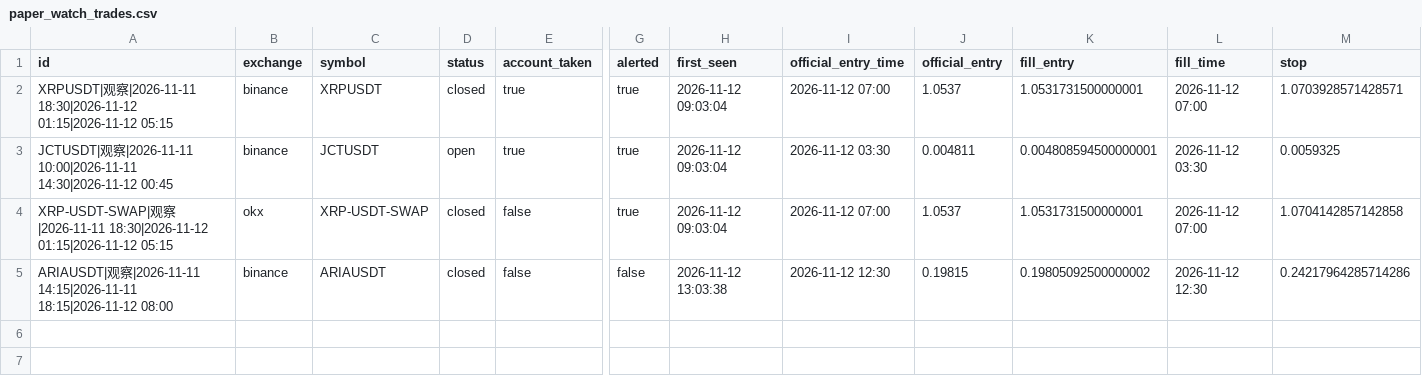
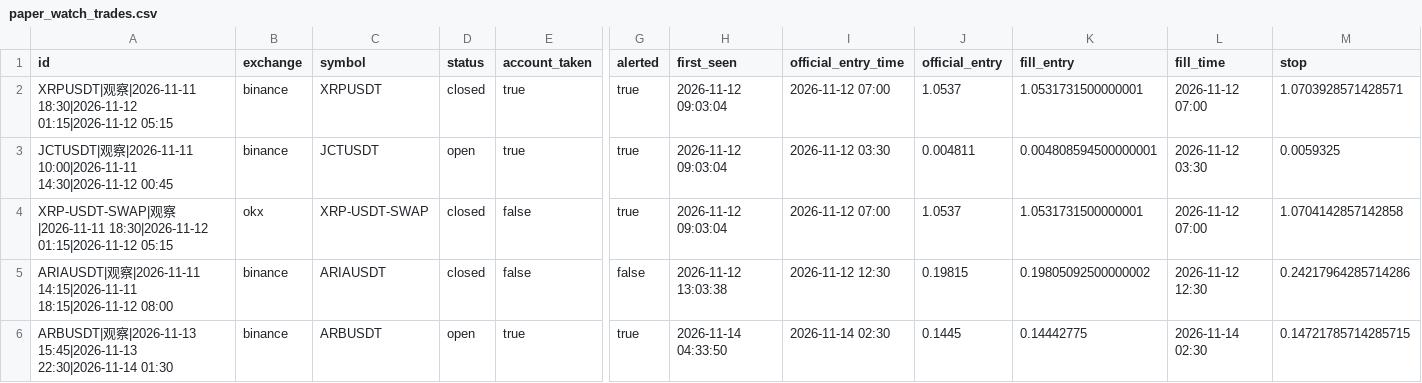
Before and after one commit to JamesKu2023/hs-scanner, a CSV file: state/scan_out/paper_watch_trades.csv, drawn as a sheet; only a part is shown, gaps mark what is left out; rows hold the shown columns only; the diff names each change by its address in the sheet, - before the commit and + after, or states it on an @@ line.

```diff
--- a/state/scan_out/paper_watch_trades.csv
+++ b/state/scan_out/paper_watch_trades.csv
+row 6: ARBUSDT|观察|2026-11-13 15:45|2026-11-13 22:30|2026-11-14 01:30 | binance | ARBUSDT | open | true | true | 2026-11-14 04:33:50 | 2026-11-14 02:30 | 0.1445 | 0.14442775 | 2026-11-14 02:30 | 0.14721785714285715
```
Also changed, not shown: state/scan_out/paper_htf_4h_trades.csv, 18 other files.
